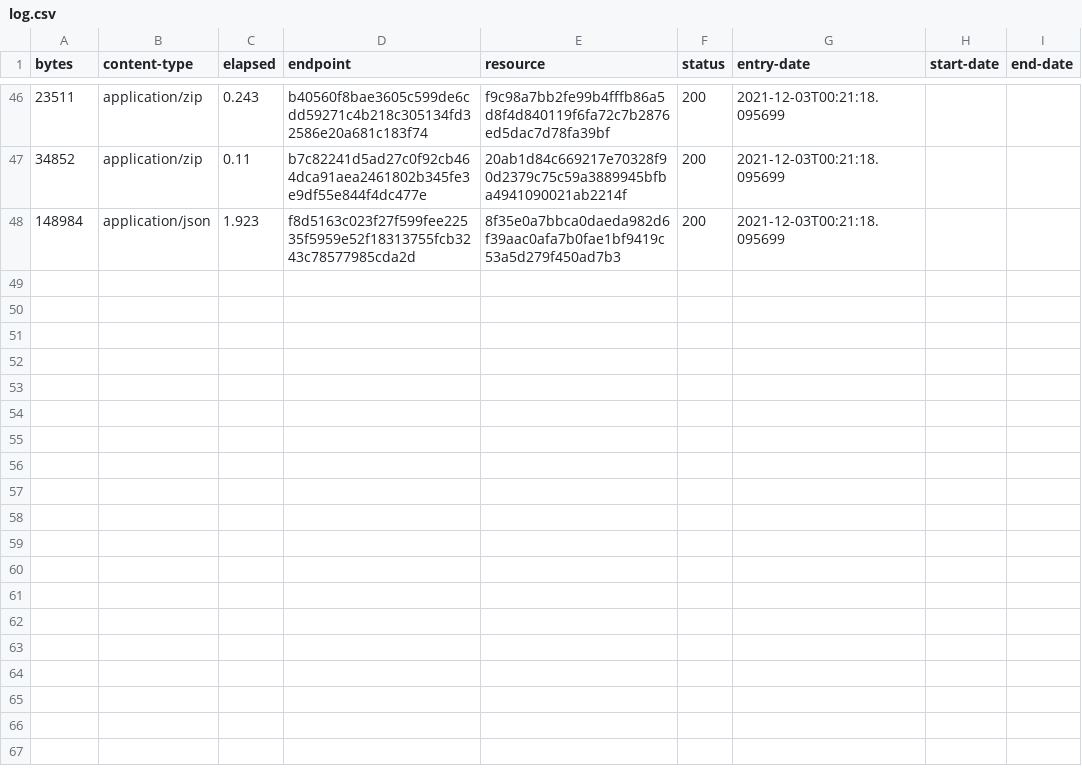
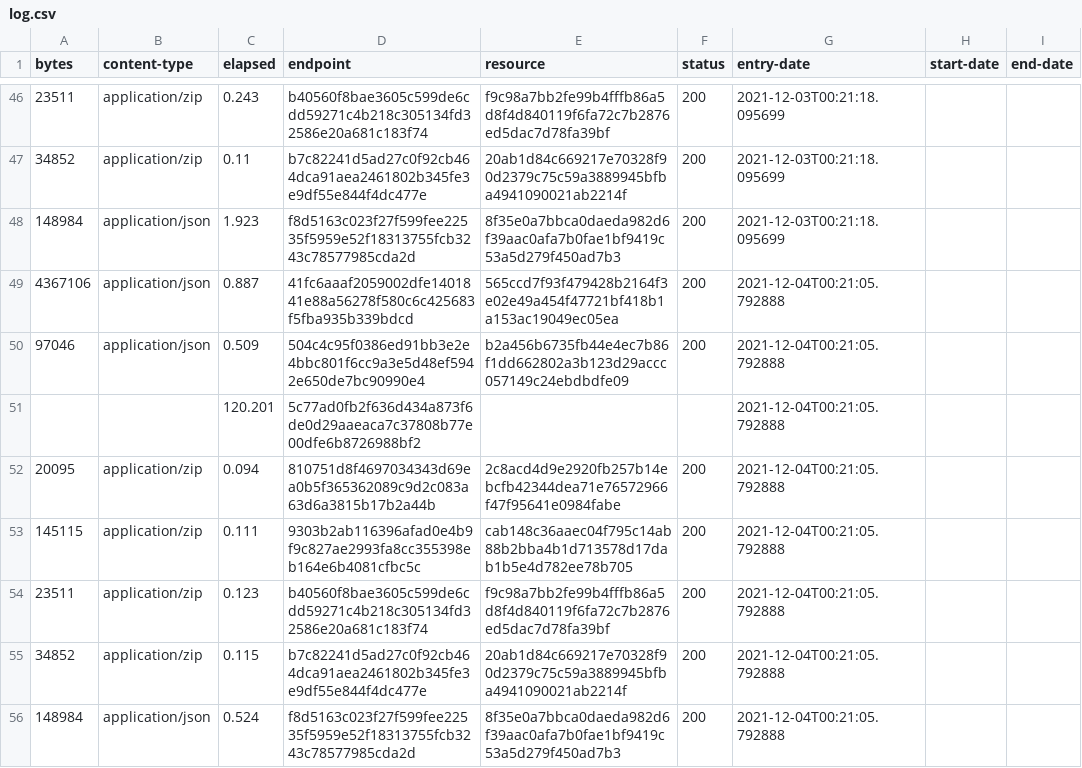
Before and after one commit to digital-land/tree-preservation-order-collection, a CSV file: collection/log.csv, drawn as a sheet; only a part is shown, gaps mark what is left out.

Commit message:
Collection 2021-12-04

```diff
--- a/collection/log.csv
+++ b/collection/log.csv
@@ -48 +48,9 @@ bytes,content-type,elapsed,endpoint,resource,status,entry-date,start-date,end-da
 148984,application/json,1.923,f8d5163c023f27f599fee22535f5959e52f18313755fcb3243c78577985cda2d,8f35e0a7bbca0daeda982d6f39aac0afa7b0fae1bf9419c53a5d279f450ad7b3,200,2021-12-03T00:21:18.095699,,
+4367106,application/json,0.887,41fc6aaaf2059002dfe1401841e88a56278f580c6c425683f5fba935b339bdcd,565ccd7f93f479428b2164f3e02e49a454f47721bf418b1a153ac19049ec05ea,200,2021-12-04T00:21:05.792888,,
+97046,application/json,0.509,504c4c95f0386ed91bb3e2e4bbc801f6cc9a3e5d48ef5942e650de7bc90990e4,b2a456b6735fb44e4ec7b86f1dd662802a3b123d29accc057149c24ebdbdfe09,200,2021-12-04T00:21:05.792888,,
+,,120.201,5c77ad0fb2f636d434a873f6de0d29aaeaca7c37808b77e00dfe6b8726988bf2,,,2021-12-04T00:21:05.792888,,
+20095,application/zip,0.094,810751d8f4697034343d69ea0b5f365362089c9d2c083a63d6a3815b17b2a44b,2c8acd4d9e2920fb257b14ebcfb42344dea71e76572966f47f95641e0984fabe,200,2021-12-04T00:21:05.792888,,
+145115,application/zip,0.111,9303b2ab116396afad0e4b9f9c827ae2993fa8cc355398eb164e6b4081cfbc5c,cab148c36aaec04f795c14ab88b2bba4b1d713578d17dab1b5e4d782ee78b705,200,2021-12-04T00:21:05.792888,,
+23511,application/zip,0.123,b40560f8bae3605c599de6cdd59271c4b218c305134fd32586e20a681c183f74,f9c98a7bb2fe99b4fffb86a5d8f4d840119f6fa72c7b2876ed5dac7d78fa39bf,200,2021-12-04T00:21:05.792888,,
+34852,application/zip,0.115,b7c82241d5ad27c0f92cb464dca91aea2461802b345fe3e9df55e844f4dc477e,20ab1d84c669217e70328f90d2379c75c59a3889945bfba4941090021ab2214f,200,2021-12-04T00:21:05.792888,,
+148984,application/json,0.524,f8d5163c023f27f599fee22535f5959e52f18313755fcb3243c78577985cda2d,8f35e0a7bbca0daeda982d6f39aac0afa7b0fae1bf9419c53a5d279f450ad7b3,200,2021-12-04T00:21:05.792888,,
```
